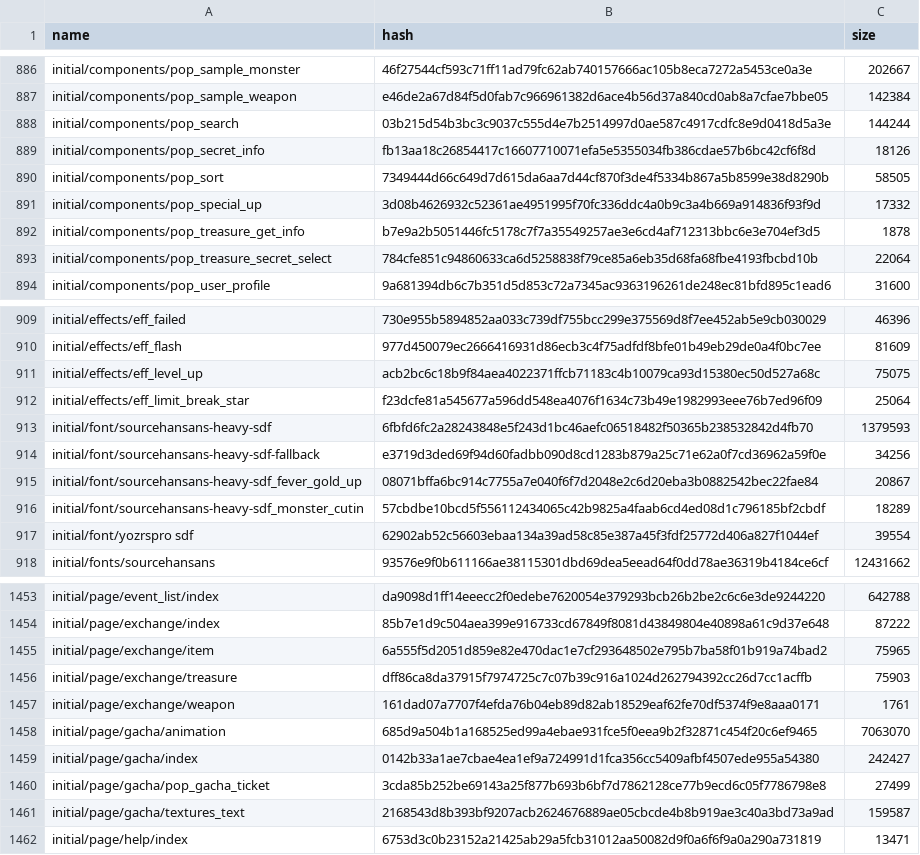
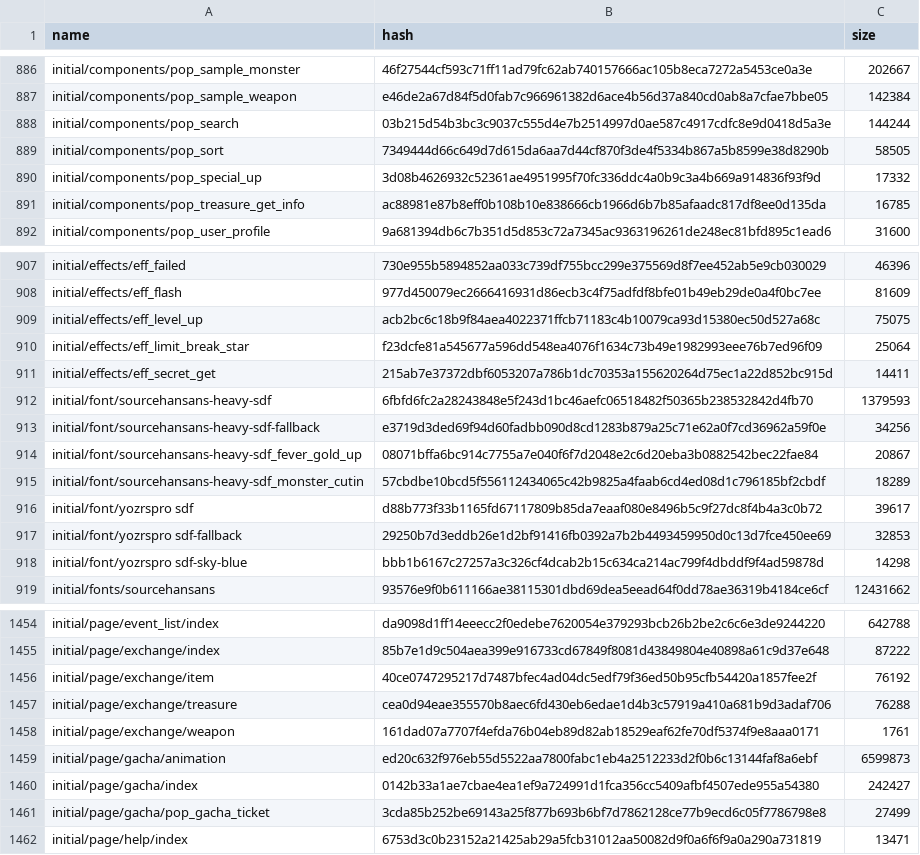
Before and after one commit to onederappli/SF_AB_Android, a CSV file: 100/AssetBundleList.csv, drawn as a sheet; only a part is shown, gaps mark what is left out; the diff covers the shown part only.

```diff
--- a/100/AssetBundleList.csv
+++ b/100/AssetBundleList.csv
@@ -888,7 +888,5 @@ initial/components/pop_sample_weapon,e46de2a67d84f5d0fab7c966961382d6ace4b56d37a
 initial/components/pop_search,03b215d54b3bc3c9037c555d4e7b2514997d0ae587c4917cdfc8e9d0418d5a3e,144244
-initial/components/pop_secret_info,fb13aa18c26854417c16607710071efa5e5355034fb386cdae57b6bc42cf6f8d,18126
 initial/components/pop_sort,7349444d66c649d7d615da6aa7d44cf870f3de4f5334b867a5b8599e38d8290b,58505
 initial/components/pop_special_up,3d08b4626932c52361ae4951995f70fc336ddc4a0b9c3a4b669a914836f93f9d,17332
-initial/components/pop_treasure_get_info,b7e9a2b5051446fc5178c7f7a35549257ae3e6cd4af712313bbc6e3e704ef3d5,1878
-initial/components/pop_treasure_secret_select,784cfe851c94860633ca6d5258838f79ce85a6eb35d68fa68fbe4193fbcbd10b,22064
+initial/components/pop_treasure_get_info,ac88981e87b8eff0b108b10e838666cb1966d6b7b85afaadc817df8ee0d135da,16785
 initial/components/pop_user_profile,9a681394db6c7b351d5d853c72a7345ac9363196261de248ec81bfd895c1ead6,31600
@@ -912,2 +910,3 @@ initial/effects/eff_level_up,acb2bc6c18b9f84aea4022371ffcb71183c4b10079ca93d1538
 initial/effects/eff_limit_break_star,f23dcfe81a545677a596dd548ea4076f1634c73b49e1982993eee76b7ed96f09,25064
+initial/effects/eff_secret_get,215ab7e37372dbf6053207a786b1dc70353a155620264d75ec1a22d852bc915d,14411
 initial/font/sourcehansans-heavy-sdf,6fbfd6fc2a28243848e5f243d1bc46aefc06518482f50365b238532842d4fb70,1379593
@@ -916,3 +915,5 @@ initial/font/sourcehansans-heavy-sdf_fever_gold_up,08071bffa6bc914c7755a7e040f6f
 initial/font/sourcehansans-heavy-sdf_monster_cutin,57cbdbe10bcd5f556112434065c42b9825a4faab6cd4ed08d1c796185bf2cbdf,18289
-initial/font/yozrspro sdf,62902ab52c56603ebaa134a39ad58c85e387a45f3fdf25772d406a827f1044ef,39554
+initial/font/yozrspro sdf,d88b773f33b1165fd67117809b85da7eaaf080e8496b5c9f27dc8f4b4a3c0b72,39617
+initial/font/yozrspro sdf-fallback,29250b7d3eddb26e1d2bf91416fb0392a7b2b4493459950d0c13d7fce450ee69,32853
+initial/font/yozrspro sdf-sky-blue,bbb1b6167c27257a3c326cf4dcab2b15c634ca214ac799f4dbddf9f4ad59878d,14298
 initial/fonts/sourcehansans,93576e9f0b611166ae38115301dbd69dea5eead64f0dd78ae36319b4184ce6cf,12431662
@@ -1454,9 +1455,8 @@ initial/page/event_list/index,da9098d1ff14eeecc2f0edebe7620054e379293bcb26b2be2c
 initial/page/exchange/index,85b7e1d9c504aea399e916733cd67849f8081d43849804e40898a61c9d37e648,87222
-initial/page/exchange/item,6a555f5d2051d859e82e470dac1e7cf293648502e795b7ba58f01b919a74bad2,75965
-initial/page/exchange/treasure,dff86ca8da37915f7974725c7c07b39c916a1024d262794392cc26d7cc1acffb,75903
+initial/page/exchange/item,40ce0747295217d7487bfec4ad04dc5edf79f36ed50b95cfb54420a1857fee2f,76192
+initial/page/exchange/treasure,cea0d94eae355570b8aec6fd430eb6edae1d4b3c57919a410a681b9d3adaf706,76288
 initial/page/exchange/weapon,161dad07a7707f4efda76b04eb89d82ab18529eaf62fe70df5374f9e8aaa0171,1761
-initial/page/gacha/animation,685d9a504b1a168525ed99a4ebae931fce5f0eea9b2f32871c454f20c6ef9465,7063070
+initial/page/gacha/animation,ed20c632f976eb55d5522aa7800fabc1eb4a2512233d2f0b6c13144faf8a6ebf,6599873
 initial/page/gacha/index,0142b33a1ae7cbae4ea1ef9a724991d1fca356cc5409afbf4507ede955a54380,242427
 initial/page/gacha/pop_gacha_ticket,3cda85b252be69143a25f877b693b6bf7d7862128ce77b9ecd6c05f7786798e8,27499
-initial/page/gacha/textures_text,2168543d8b393bf9207acb2624676889ae05cbcde4b8b919ae3c40a3bd73a9ad,159587
 initial/page/help/index,6753d3c0b23152a21425ab29a5fcb31012aa50082d9f0a6f6f9a0a290a731819,13471
```
Also changed, not shown: 14 edited cells elsewhere in this file, 30 other files.
